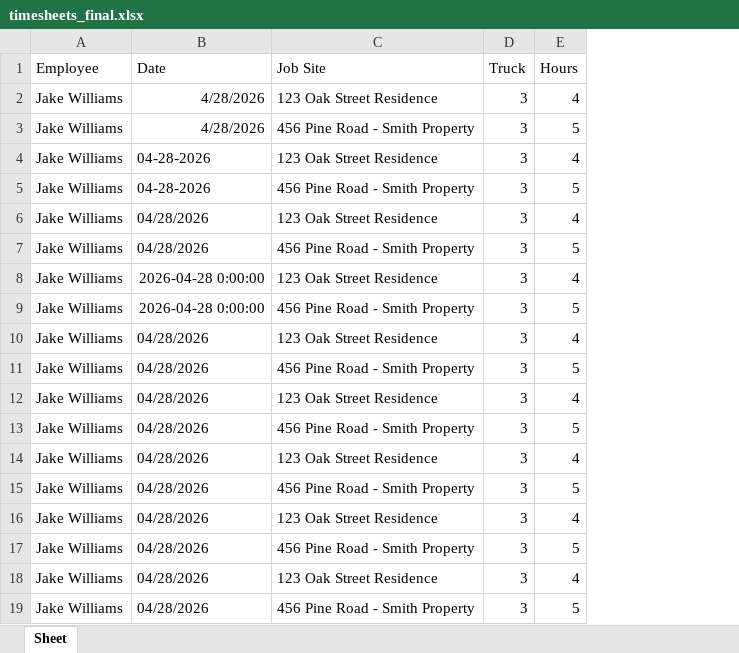
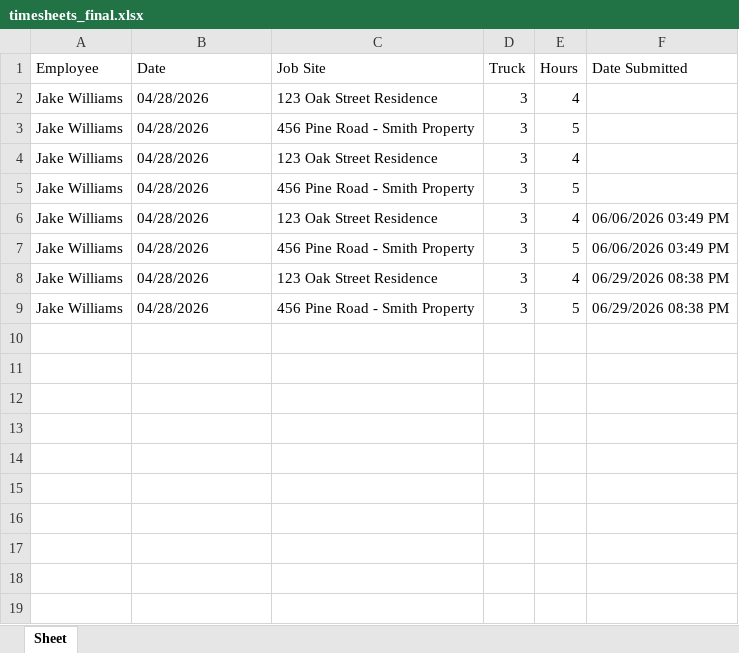
Before and after one commit to caleb-coble/landscaping-ai-tools, an Excel workbook: timesheets_final.xlsx, sheet Sheet, drawn as a sheet; values as stored, in another font and other column widths than the file's, no borders; removed rows and columns are numbered as before the commit, all else as after; the diff names each change by its address in the sheet, - before the commit and + after, or states it on an @@ line.

```diff
--- a/timesheets_final.xlsx (sheet Sheet)
+++ b/timesheets_final.xlsx (sheet Sheet)
+column F (Date Submitted), rows 6-9: 06/06/2026 03:49 PM | 06/06/2026 03:49 PM | 06/29/2026 08:38 PM | 06/29/2026 08:38 PM
-row 2: Jake Williams | 4/28/2026 | 123 Oak Street Residence | 3 | 4
-row 3: Jake Williams | 4/28/2026 | 456 Pine Road - Smith Property | 3 | 5
-row 4: Jake Williams | 04-28-2026 | 123 Oak Street Residence | 3 | 4
-row 5: Jake Williams | 04-28-2026 | 456 Pine Road - Smith Property | 3 | 5
-row 6: Jake Williams | 04/28/2026 | 123 Oak Street Residence | 3 | 4
-row 7: Jake Williams | 04/28/2026 | 456 Pine Road - Smith Property | 3 | 5
-row 8: Jake Williams | 2026-04-28 0:00:00 | 123 Oak Street Residence | 3 | 4
-row 9: Jake Williams | 2026-04-28 0:00:00 | 456 Pine Road - Smith Property | 3 | 5
-row 18: Jake Williams | 04/28/2026 | 123 Oak Street Residence | 3 | 4
-row 19: Jake Williams | 04/28/2026 | 456 Pine Road - Smith Property | 3 | 5
```
Also changed, not shown: 4 other files.
